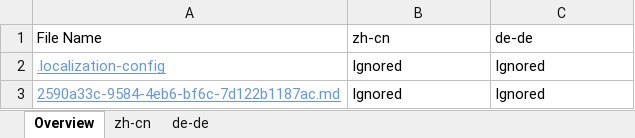
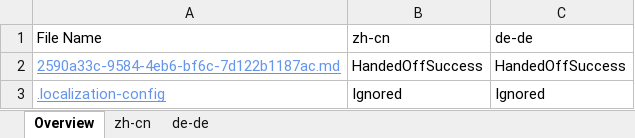
Before and after one commit to OpenLocalizationTestOrg/olhandback, an Excel workbook: ol-handback/oltest/localization-status.xlsx, sheet Overview, drawn as a sheet; values as stored, in another font and other column widths than the file's, no borders; removed rows and columns are numbered as before the commit, all else as after; the diff names each change by its address in the sheet, - before the commit and + after, or states it on an @@ line.

```diff
--- a/ol-handback/oltest/localization-status.xlsx (sheet Overview)
+++ b/ol-handback/oltest/localization-status.xlsx (sheet Overview)
+row 2: 2590a33c-9584-4eb6-bf6c-7d122b1187ac.md | HandedOffSuccess | HandedOffSuccess
-row 3: 2590a33c-9584-4eb6-bf6c-7d122b1187ac.md | Ignored | Ignored
```
Also changed, not shown: sheet zh-cn, sheet de-de.
